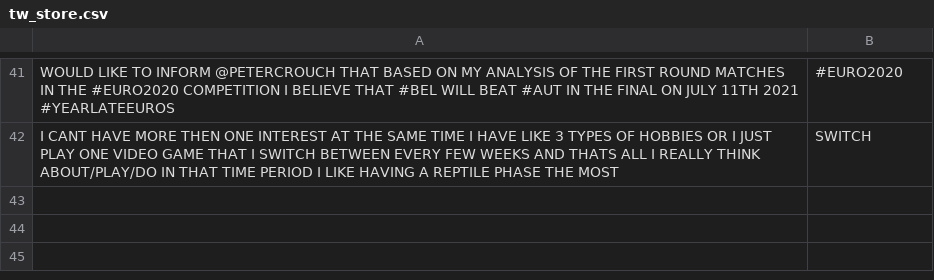
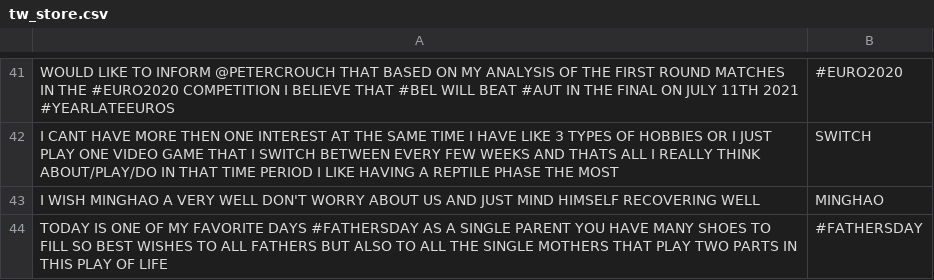
Before and after one commit to Nenma/ga-qas-sm, a CSV file: data/tw_store.csv, drawn as a sheet; only a part is shown, gaps mark what is left out.

```diff
--- a/data/tw_store.csv
+++ b/data/tw_store.csv
@@ -42 +42,3 @@ WOULD LIKE TO INFORM @PETERCROUCH THAT BASED ON MY ANALYSIS OF THE FIRST ROUND M
 I CANT HAVE MORE THEN ONE INTEREST AT THE SAME TIME I HAVE LIKE 3 TYPES OF HOBBIES OR I JUST PLAY ONE VIDEO GAME THAT I SWITCH BETWEEN EVERY FEW WEEKS AND THATS ALL I REALLY THINK ABOUT/PLAY/DO IN THAT TIME PERIOD   I LIKE HAVING A REPTILE PHASE THE MOST,SWITCH
+I WISH MINGHAO A VERY WELL DON'T WORRY ABOUT US AND JUST MIND HIMSELF RECOVERING WELL,MINGHAO
+TODAY IS ONE OF MY FAVORITE DAYS #FATHERSDAY AS A SINGLE PARENT YOU HAVE MANY SHOES TO FILL SO BEST WISHES  TO ALL FATHERS BUT ALSO TO ALL THE SINGLE MOTHERS THAT PLAY TWO PARTS IN THIS PLAY OF LIFE,#FATHERSDAY
```
Also changed, not shown: 5 other files.
